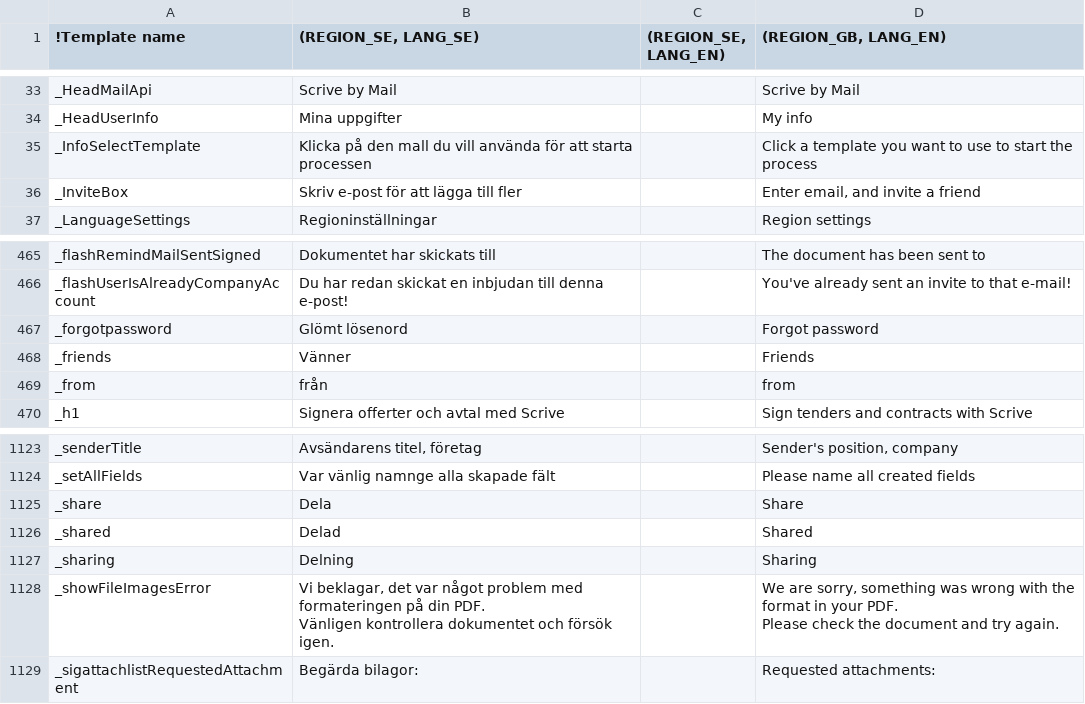
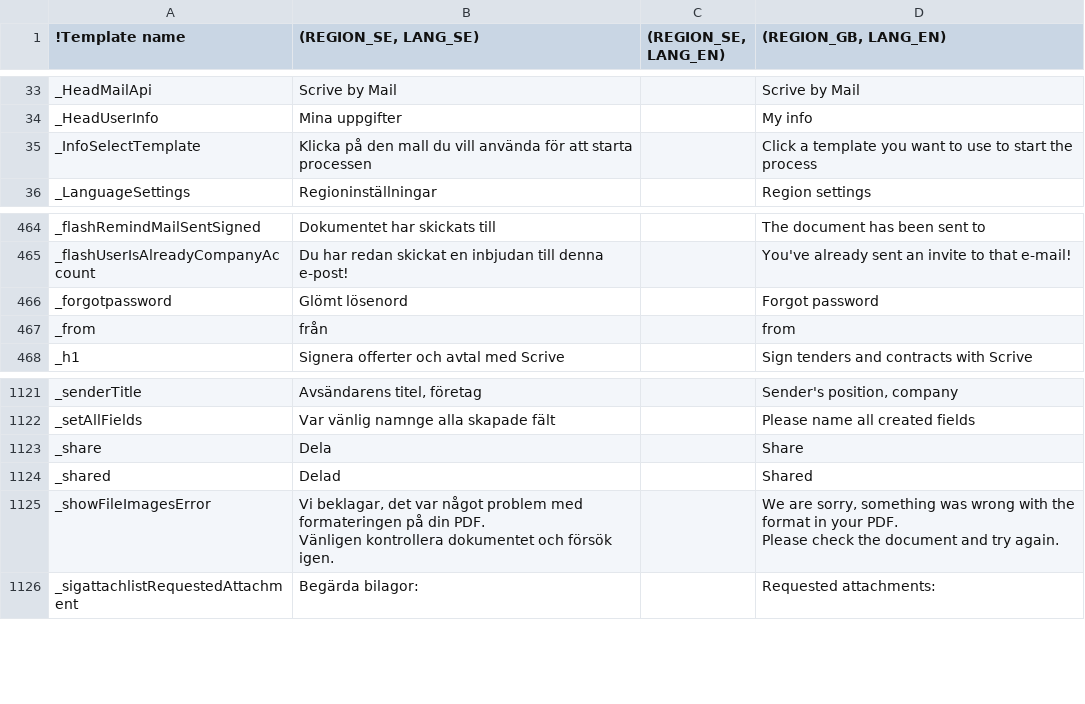
Before and after one commit to scrive/scrive-apidocs, a CSV file: texts/everything.csv, drawn as a sheet; only a part is shown, gaps mark what is left out; the diff names each change by its address in the sheet, - before the commit and + after, or states it on an @@ line.

Commit message:
i dont like you, and i dont want to be your friend anymore.  (removed friends)

```diff
--- a/texts/everything.csv
+++ b/texts/everything.csv
-row 36: _InviteBox | Skriv e-post för att lägga till fler |  | Enter email, and invite a friend
-row 468: _friends | Vänner |  | Friends
-row 1127: _sharing | Delning |  | Sharing
```
Also changed, not shown: 20 other files.
